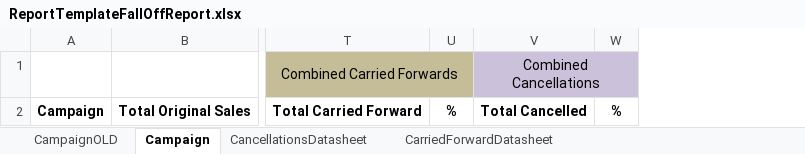
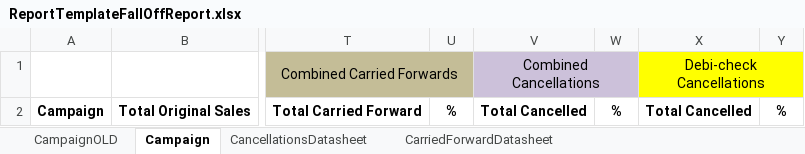
Before and after one commit to UDMDevTeam/Insure20230223, an Excel workbook: UDM.Insurance.Interface/Templates/ReportTemplateFallOffReport.xlsx, sheet Campaign, drawn as a sheet; only a part is shown, gaps mark what is left out; values as stored, in another font and other column widths than the file's, no borders; the diff names each change by its address in the sheet, - before the commit and + after, or states it on an @@ line.

Commit message:
Fall Off Report

```diff
--- a/UDM.Insurance.Interface/Templates/ReportTemplateFallOffReport.xlsx (sheet Campaign)
+++ b/UDM.Insurance.Interface/Templates/ReportTemplateFallOffReport.xlsx (sheet Campaign)
+column X, rows 1-2: Debi-check Cancellations | Total Cancelled
+column Y, row 2: %
```
Also changed, not shown: 1 other file.
